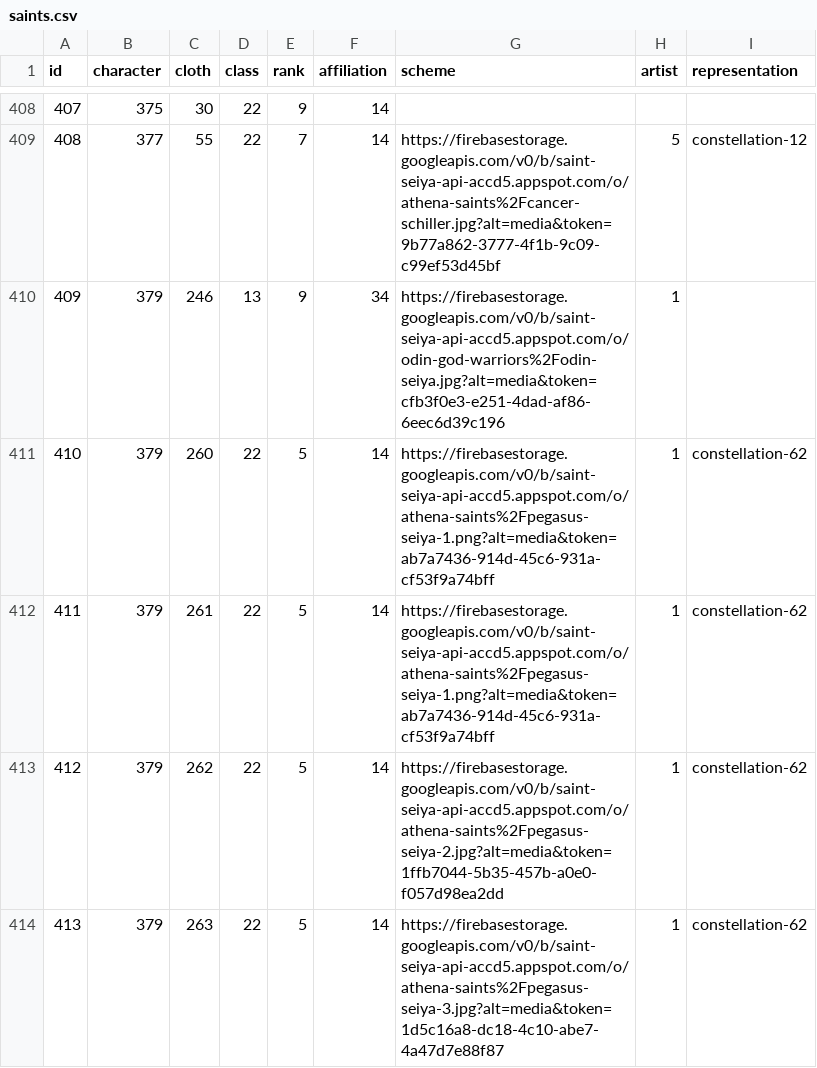
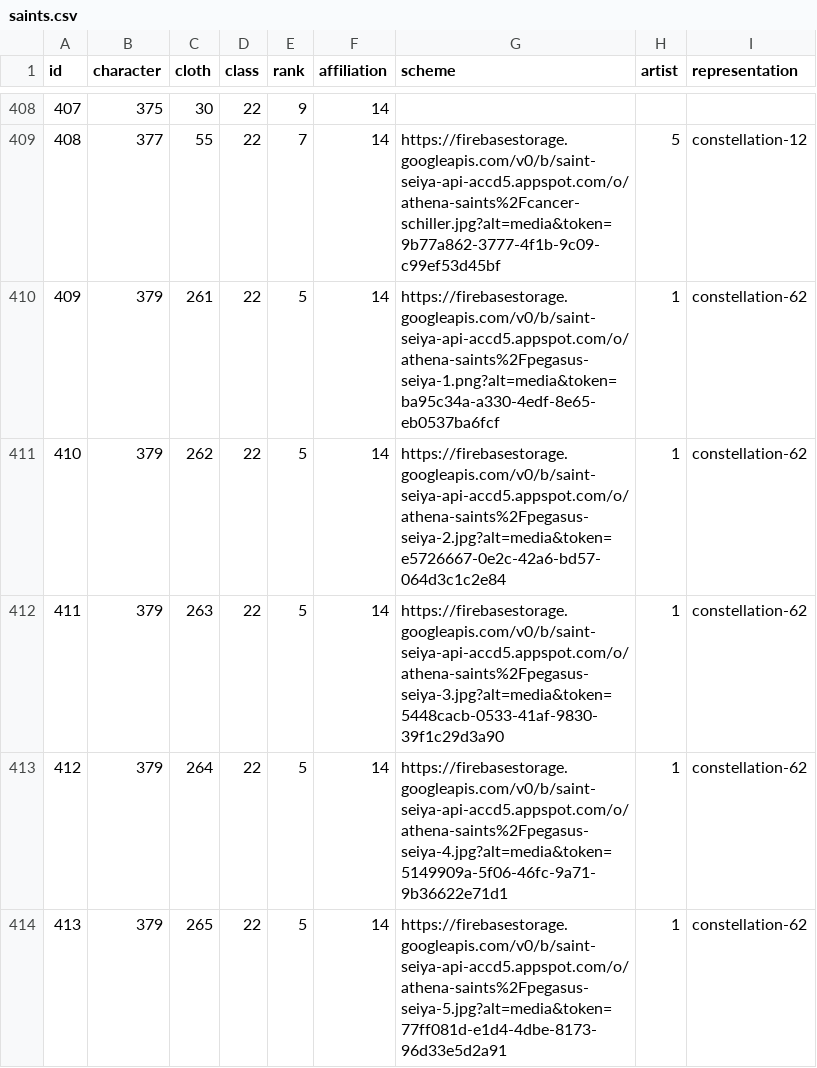
Before and after one commit to diegochagas/saint-seiya-api, a CSV file: data/saints.csv, drawn as a sheet; only a part is shown, gaps mark what is left out; the diff covers the shown part only.

```diff
--- a/data/saints.csv
+++ b/data/saints.csv
@@ -409,6 +409,6 @@ id,character,cloth,class,rank,affiliation,scheme,artist,representation
 408,377,55,22,7,14,https://firebasestorage.googleapis.com/v0/b/saint-seiya-api-accd5.appspot.com/o/athena-saints%2Fcancer-schiller.jpg?alt=media&token=9b77a862-3777-4f1b-9c09-c99ef53d45bf,5,constellation-12
-409,379,246,13,9,34,https://firebasestorage.googleapis.com/v0/b/saint-seiya-api-accd5.appspot.com/o/odin-god-warriors%2Fodin-seiya.jpg?alt=media&token=cfb3f0e3-e251-4dad-af86-6eec6d39c196,1,
-410,379,260,22,5,14,https://firebasestorage.googleapis.com/v0/b/saint-seiya-api-accd5.appspot.com/o/athena-saints%2Fpegasus-seiya-1.png?alt=media&token=ab7a7436-914d-45c6-931a-cf53f9a74bff,1,constellation-62
-411,379,261,22,5,14,https://firebasestorage.googleapis.com/v0/b/saint-seiya-api-accd5.appspot.com/o/athena-saints%2Fpegasus-seiya-1.png?alt=media&token=ab7a7436-914d-45c6-931a-cf53f9a74bff,1,constellation-62
-412,379,262,22,5,14,https://firebasestorage.googleapis.com/v0/b/saint-seiya-api-accd5.appspot.com/o/athena-saints%2Fpegasus-seiya-2.jpg?alt=media&token=1ffb7044-5b35-457b-a0e0-f057d98ea2dd,1,constellation-62
-413,379,263,22,5,14,https://firebasestorage.googleapis.com/v0/b/saint-seiya-api-accd5.appspot.com/o/athena-saints%2Fpegasus-seiya-3.jpg?alt=media&token=1d5c16a8-dc18-4c10-abe7-4a47d7e88f87,1,constellation-62
+409,379,261,22,5,14,https://firebasestorage.googleapis.com/v0/b/saint-seiya-api-accd5.appspot.com/o/athena-saints%2Fpegasus-seiya-1.png?alt=media&token=ba95c34a-a330-4edf-8e65-eb0537ba6fcf,1,constellation-62
+410,379,262,22,5,14,https://firebasestorage.googleapis.com/v0/b/saint-seiya-api-accd5.appspot.com/o/athena-saints%2Fpegasus-seiya-2.jpg?alt=media&token=e5726667-0e2c-42a6-bd57-064d3c1c2e84,1,constellation-62
+411,379,263,22,5,14,https://firebasestorage.googleapis.com/v0/b/saint-seiya-api-accd5.appspot.com/o/athena-saints%2Fpegasus-seiya-3.jpg?alt=media&token=5448cacb-0533-41af-9830-39f1c29d3a90,1,constellation-62
+412,379,264,22,5,14,https://firebasestorage.googleapis.com/v0/b/saint-seiya-api-accd5.appspot.com/o/athena-saints%2Fpegasus-seiya-4.jpg?alt=media&token=5149909a-5f06-46fc-9a71-9b36622e71d1,1,constellation-62
+413,379,265,22,5,14,https://firebasestorage.googleapis.com/v0/b/saint-seiya-api-accd5.appspot.com/o/athena-saints%2Fpegasus-seiya-5.jpg?alt=media&token=77ff081d-e1d4-4dbe-8173-96d33e5d2a91,1,constellation-62
```
Also changed, not shown: 45 edited cells elsewhere in this file, data/characters.csv, data/ranks.csv, 30 other files.
